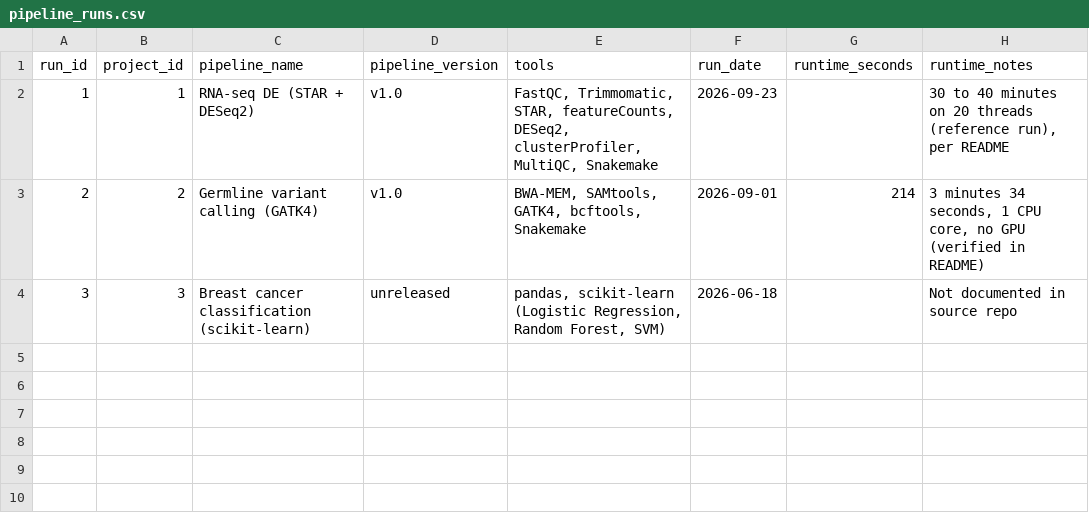
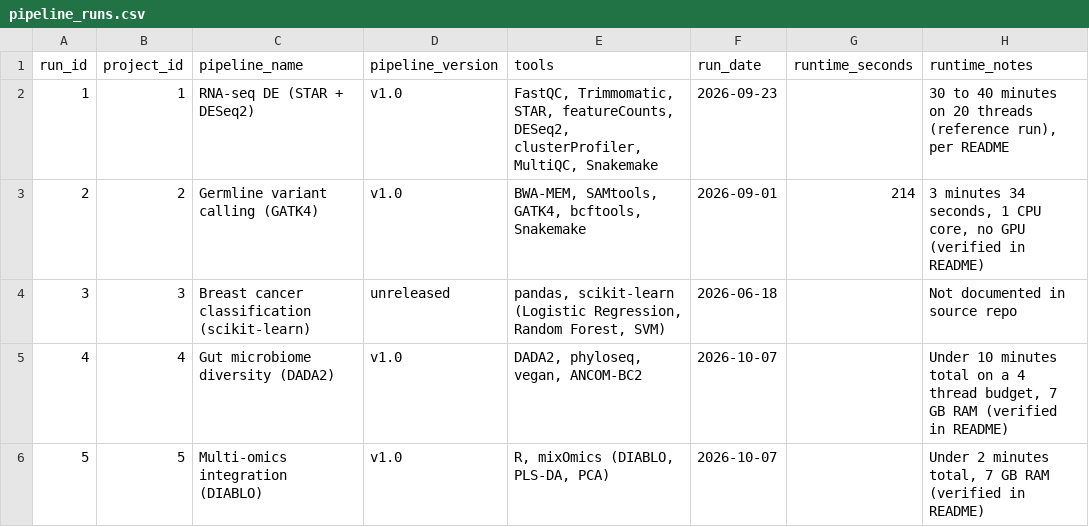
Before and after one commit to MohamedElsaid-bit/bioinformatics-analytics-sql, a CSV file: data/processed/pipeline_runs.csv, drawn as a sheet.

```diff
--- a/data/processed/pipeline_runs.csv
+++ b/data/processed/pipeline_runs.csv
@@ -4 +4,3 @@ run_id,project_id,pipeline_name,pipeline_version,tools,run_date,runtime_seconds,
 3,3,Breast cancer classification (scikit-learn),unreleased,"pandas, scikit-learn (Logistic Regression, Random Forest, SVM)",2026-06-18,,Not documented in source repo
+4,4,Gut microbiome diversity (DADA2),v1.0,"DADA2, phyloseq, vegan, ANCOM-BC2",2026-10-07,,"Under 10 minutes total on a 4 thread budget, 7 GB RAM (verified in README)"
+5,5,Multi-omics integration (DIABLO),v1.0,"R, mixOmics (DIABLO, PLS-DA, PCA)",2026-10-07,,"Under 2 minutes total, 7 GB RAM (verified in README)"
```
Also changed, not shown: data/processed/projects.csv, data/processed/qc_metrics.csv, 8 other files.
